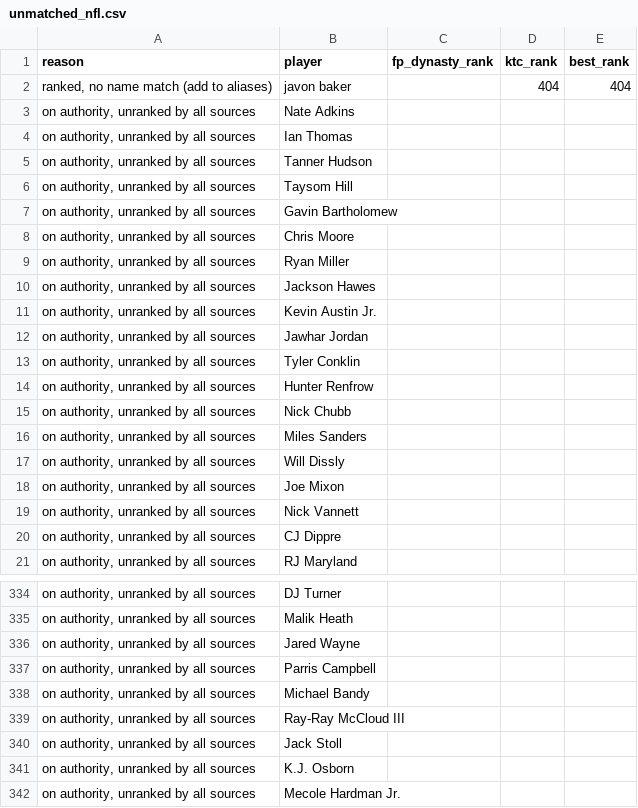
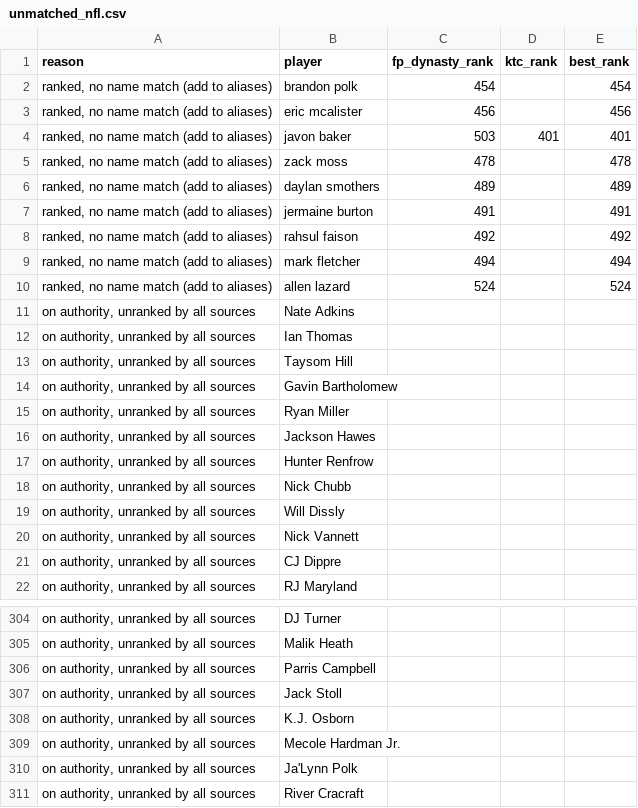
Before and after one commit to kyeill/dynasty, a CSV file: output/unmatched_nfl.csv, drawn as a sheet; only a part is shown, gaps mark what is left out; the shorter side is filled out with more unchanged rows; the diff covers the shown part only.

```diff
--- a/output/unmatched_nfl.csv
+++ b/output/unmatched_nfl.csv
@@ -1,19 +1,20 @@
 reason,player,fp_dynasty_rank,ktc_rank,best_rank
-"ranked, no name match (add to aliases)",javon baker,,404,404
+"ranked, no name match (add to aliases)",brandon polk,454,,454
+"ranked, no name match (add to aliases)",eric mcalister,456,,456
+"ranked, no name match (add to aliases)",javon baker,503,401,401
+"ranked, no name match (add to aliases)",zack moss,478,,478
+"ranked, no name match (add to aliases)",daylan smothers,489,,489
+"ranked, no name match (add to aliases)",jermaine burton,491,,491
+"ranked, no name match (add to aliases)",rahsul faison,492,,492
+"ranked, no name match (add to aliases)",mark fletcher,494,,494
+"ranked, no name match (add to aliases)",allen lazard,524,,524
 "on authority, unranked by all sources",Nate Adkins,,,
 "on authority, unranked by all sources",Ian Thomas,,,
-"on authority, unranked by all sources",Tanner Hudson,,,
 "on authority, unranked by all sources",Taysom Hill,,,
 "on authority, unranked by all sources",Gavin Bartholomew,,,
-"on authority, unranked by all sources",Chris Moore,,,
 "on authority, unranked by all sources",Ryan Miller,,,
 "on authority, unranked by all sources",Jackson Hawes,,,
-"on authority, unranked by all sources",Kevin Austin Jr.,,,
-"on authority, unranked by all sources",Jawhar Jordan,,,
-"on authority, unranked by all sources",Tyler Conklin,,,
 "on authority, unranked by all sources",Hunter Renfrow,,,
 "on authority, unranked by all sources",Nick Chubb,,,
-"on authority, unranked by all sources",Miles Sanders,,,
 "on authority, unranked by all sources",Will Dissly,,,
-"on authority, unranked by all sources",Joe Mixon,,,
 "on authority, unranked by all sources",Nick Vannett,,,
@@ -335,6 +305,3 @@
 "on authority, unranked by all sources",Malik Heath,,,
-"on authority, unranked by all sources",Jared Wayne,,,
 "on authority, unranked by all sources",Parris Campbell,,,
-"on authority, unranked by all sources",Michael Bandy,,,
-"on authority, unranked by all sources",Ray-Ray McCloud III,,,
 "on authority, unranked by all sources",Jack Stoll,,,
```
Also changed, not shown: 56 removed rows elsewhere in this file, lastgood/nfl_current.csv, lastgood/nfl_fp_dynasty.csv, 21 other files.
